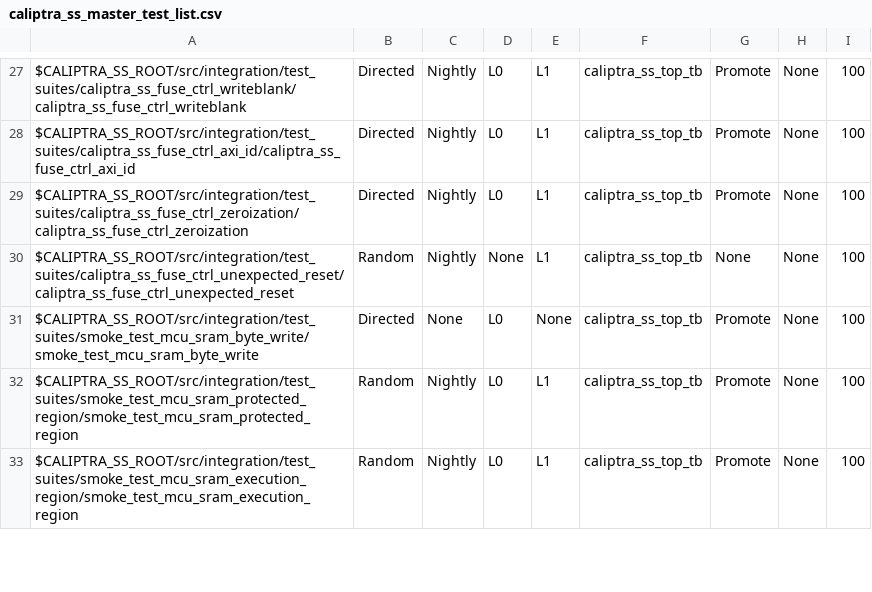
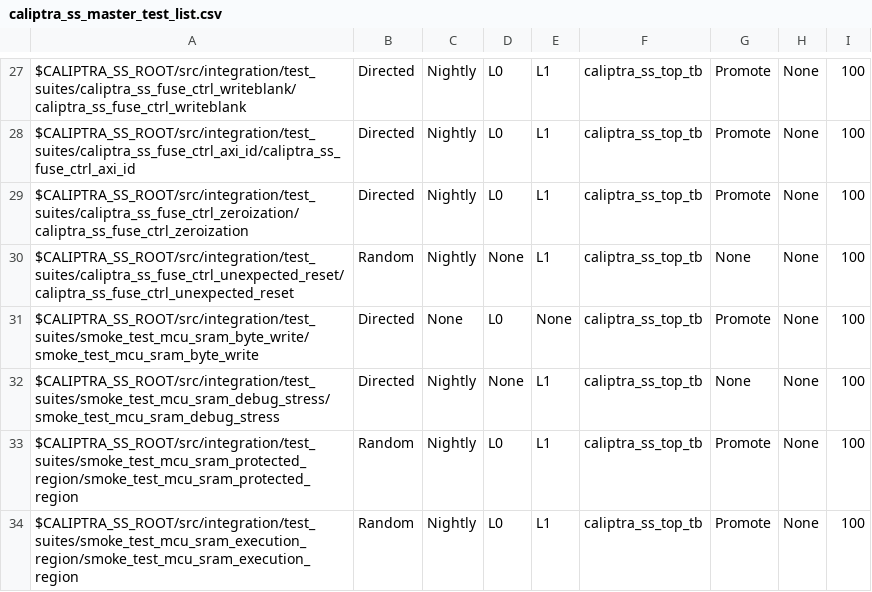
Before and after one commit to dharamvir-nxp/caliptra-ss, a CSV file: src/integration/stimulus/testsuites/caliptra_ss_master_test_list.csv, drawn as a sheet; only a part is shown, gaps mark what is left out; the diff names each change by its address in the sheet, - before the commit and + after, or states it on an @@ line.

Commit message:
[RTL][VAL] Update MASK reg resets and add MCU SRAM debug mode test (#286)
* [VAL] Add debug mode testing for MCU SRAM

* [RTL] Change FATAL/NONFATAL masks to cold reset

It is better if mask registers match the fatal/nonfatal register
to avoid unwanted errors propagating out of MCI during a warm reset.

* Add missing mcu_sram_debug_stress TB file

* Add mask reg to MCI-internal-error.png

* Add comments explaining address calculation logic

* Fix smoke_test_mcu_sram_execution_region test

* Manual update pipeline hash files

```diff
--- a/src/integration/stimulus/testsuites/caliptra_ss_master_test_list.csv
+++ b/src/integration/stimulus/testsuites/caliptra_ss_master_test_list.csv
+row 32: $CALIPTRA_SS_ROOT/src/integration/test_suites/smoke_test_mcu_sram_debug_stress/smoke_test_mcu_sram_debug_stress | Directed | Nightly | None | L1 | caliptra_ss_top_tb | None | None | 100
```
Also changed, not shown: 16 other files.
